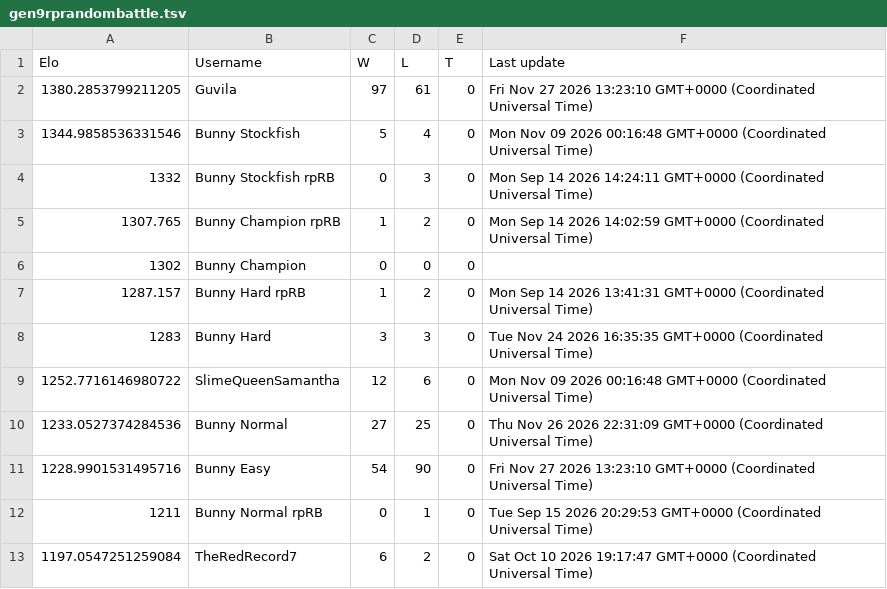
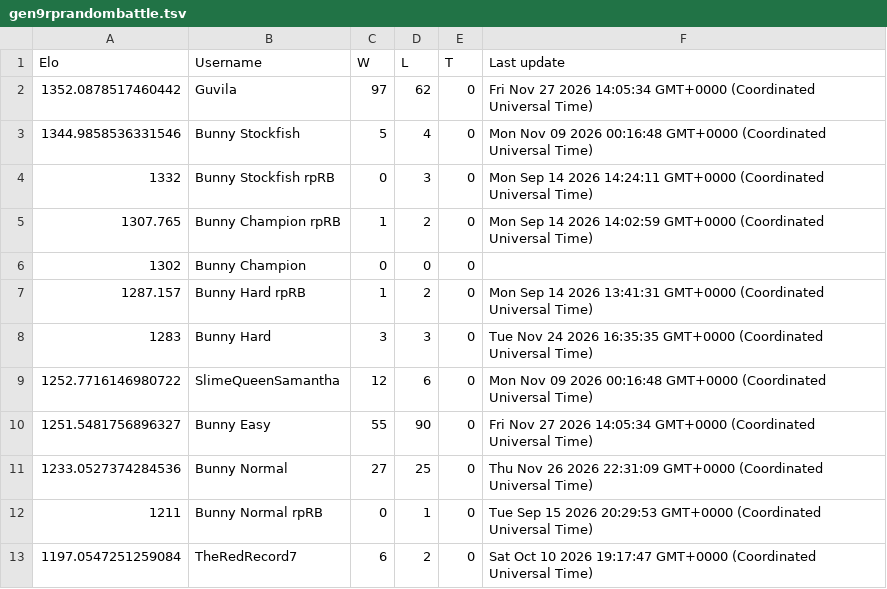
Before and after one commit to Proudkiller0015/velvet-bunny-showdown, a TSV file: data/ladders/gen9rprandombattle.tsv, drawn as a sheet; only a part is shown.

Commit message:
Ladder: gen9rprandombattle [skip render]

```diff
--- a/data/ladders/gen9rprandombattle.tsv
+++ b/data/ladders/gen9rprandombattle.tsv
@@ -1,3 +1,3 @@
 Elo	Username	W	L	T	Last update
-1380.2853799211205	Guvila	97	61	0	Fri Nov 27 2026 13:23:10 GMT+0000 (Coordinated Universal Time)
+1352.0878517460442	Guvila	97	62	0	Fri Nov 27 2026 14:05:34 GMT+0000 (Coordinated Universal Time)
 1344.9858536331546	Bunny Stockfish	5	4	0	Mon Nov 09 2026 00:16:48 GMT+0000 (Coordinated Universal Time)
@@ -9,4 +9,4 @@ Elo	Username	W	L	T	Last update
 1252.7716146980722	SlimeQueenSamantha	12	6	0	Mon Nov 09 2026 00:16:48 GMT+0000 (Coordinated Universal Time)
+1251.5481756896327	Bunny Easy	55	90	0	Fri Nov 27 2026 14:05:34 GMT+0000 (Coordinated Universal Time)
 1233.0527374284536	Bunny Normal	27	25	0	Thu Nov 26 2026 22:31:09 GMT+0000 (Coordinated Universal Time)
-1228.9901531495716	Bunny Easy	54	90	0	Fri Nov 27 2026 13:23:10 GMT+0000 (Coordinated Universal Time)
 1211	Bunny Normal rpRB	0	1	0	Tue Sep 15 2026 20:29:53 GMT+0000 (Coordinated Universal Time)
```
